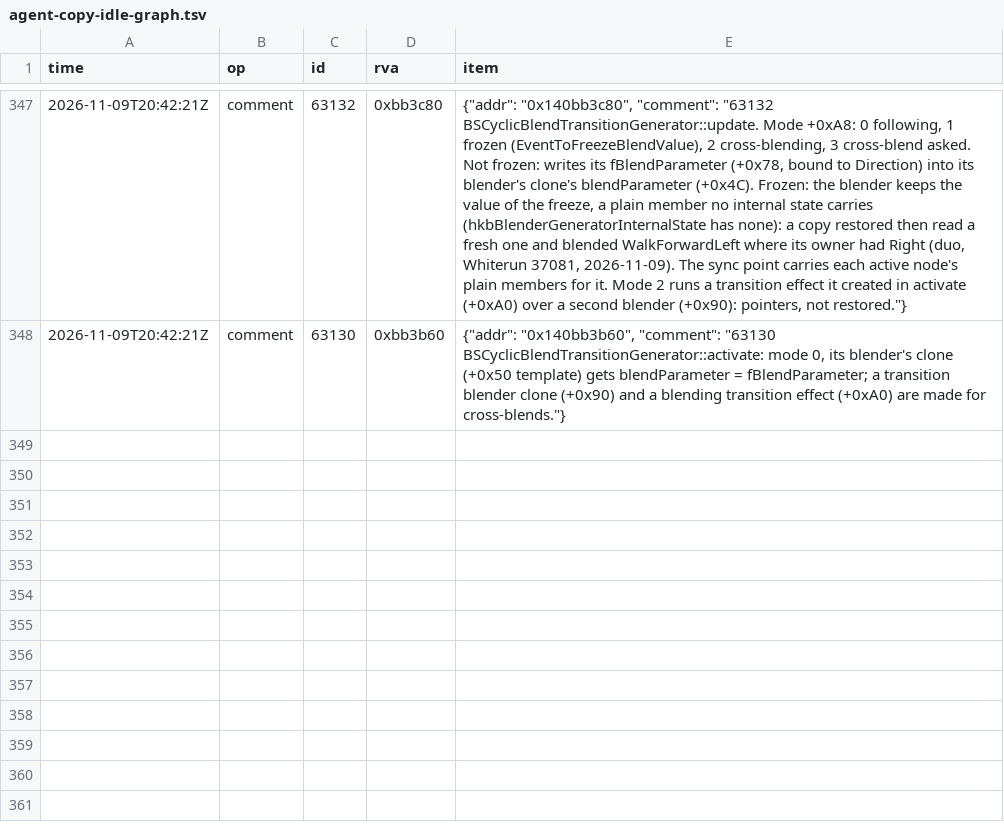
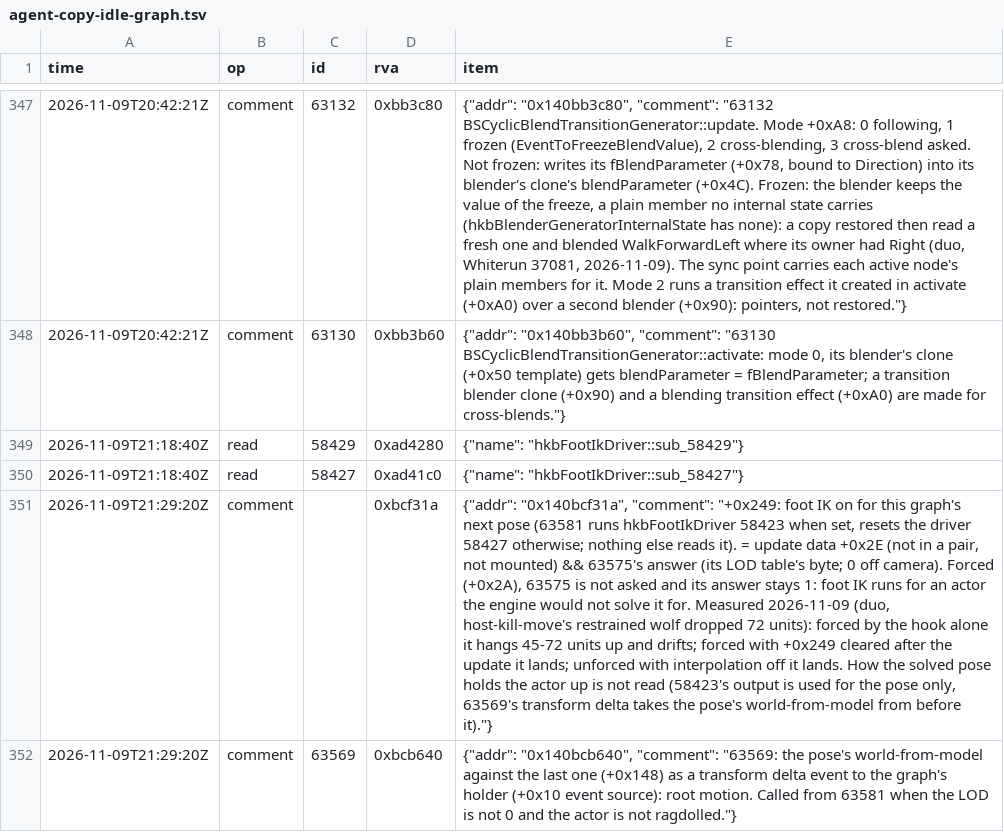
Before and after one commit to blockheads/SkyrimCoop, a TSV file: docs/re/journal/1.7.104/agent-copy-idle-graph.tsv, drawn as a sheet; only a part is shown, gaps mark what is left out; the diff names each change by its address in the sheet, - before the commit and + after, or states it on an @@ line.

```diff
--- a/docs/re/journal/1.7.104/agent-copy-idle-graph.tsv
+++ b/docs/re/journal/1.7.104/agent-copy-idle-graph.tsv
+row 349: 2026-11-09T21:18:40Z | read | 58429 | 0xad4280 | {"name": "hkbFootIkDriver::sub_58429"}
+row 350: 2026-11-09T21:18:40Z | read | 58427 | 0xad41c0 | {"name": "hkbFootIkDriver::sub_58427"}
+row 351: 2026-11-09T21:29:20Z | comment |  | 0xbcf31a | {"addr": "0x140bcf31a", "comment": "+0x249: foot IK on for this graph's next pose (63581 runs hkbFootIkDriver 58423 when set, resets the driver 58427 otherwise; nothing else reads it). = update data +0x2E (not in a pair, not mounted) && 63575's answer (its LOD table's byte; 0 off camera). Forced (+0x2A), 63575 is not asked and its answer stays 1: foot IK runs for an actor the engine would not solve it for. Measured 2026-11-09 (duo, host-kill-move's restrained wolf dropped 72 units): forced by the hook alone it hangs 45-72 units up and drifts; forced with +0x249 cleared after the update it lands; unforced with interpolation off it lands. How the solved pose holds the actor up is not read (58423's output is used for the pose only, 63569's transform delta takes the pose's world-from-model from before it)."}
+row 352: 2026-11-09T21:29:20Z | comment | 63569 | 0xbcb640 | {"addr": "0x140bcb640", "comment": "63569: the pose's world-from-model against the last one (+0x148) as a transform delta event to the graph's holder (+0x10 event source): root motion. Called from 63581 when the LOD is not 0 and the actor is not ragdolled."}
```
Also changed, not shown: 4 other files.
